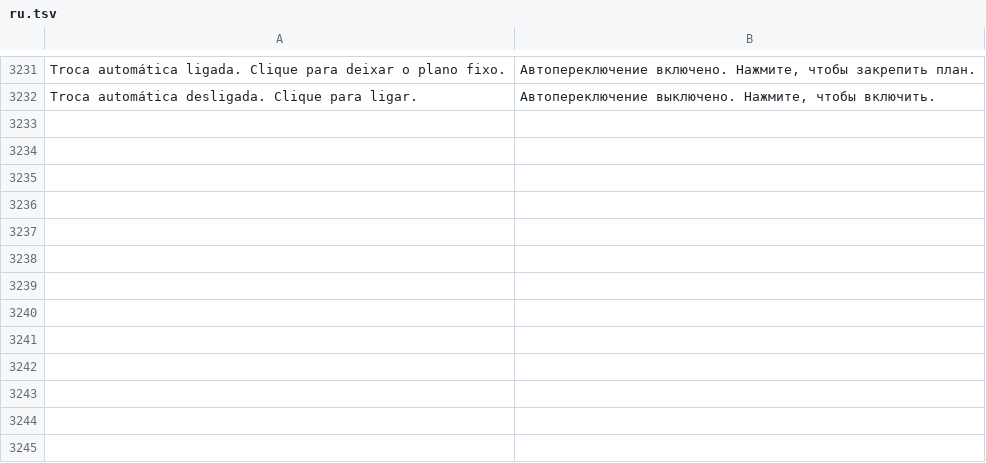
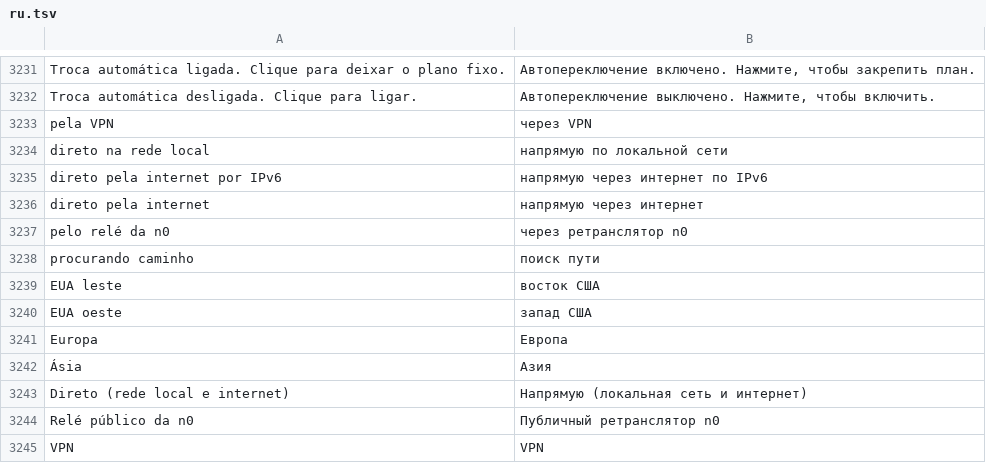
Before and after one commit to maliquem/Prisma, a TSV file: res/ru.tsv, drawn as a sheet; only a part is shown, gaps mark what is left out; the diff covers the shown part only; the diff names each change by its address in the sheet, - before the commit and + after, or states it on an @@ line.

Commit message:
Compartilhar tela: GPU em desempenho máximo trava GPU e memória em MHz e avisa quando não liga; redes por aparelho na aba Rede (direto, cada VPN, relé da n0) com restrição no iroh; linha do caminho com VPN, IPv4/IPv6 e relé com região

```diff
--- a/res/ru.tsv
+++ b/res/ru.tsv
+row 3233: pela VPN | через VPN
+row 3234: direto na rede local | напрямую по локальной сети
+row 3235: direto pela internet por IPv6 | напрямую через интернет по IPv6
+row 3236: direto pela internet | напрямую через интернет
+row 3237: pelo relé da n0 | через ретранслятор n0
+row 3238: procurando caminho | поиск пути
+row 3239: EUA leste | восток США
+row 3240: EUA oeste | запад США
+row 3241: Europa | Европа
+row 3242: Ásia | Азия
+row 3243: Direto (rede local e internet) | Напрямую (локальная сеть и интернет)
+row 3244: Relé público da n0 | Публичный ретранслятор n0
+row 3245: VPN | VPN
```
Also changed, not shown: 12 added rows elsewhere in this file, res/en.tsv, res/es.tsv, 17 other files.
